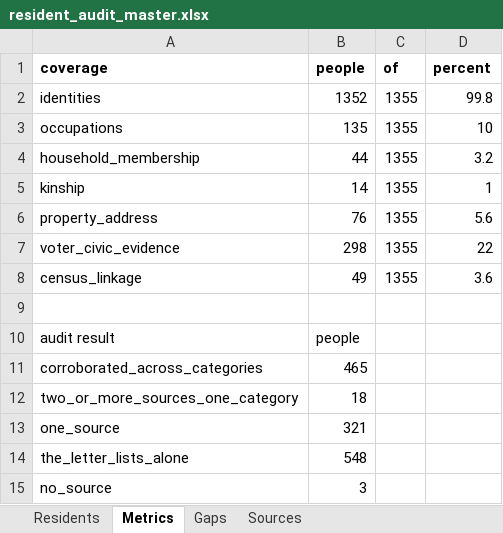
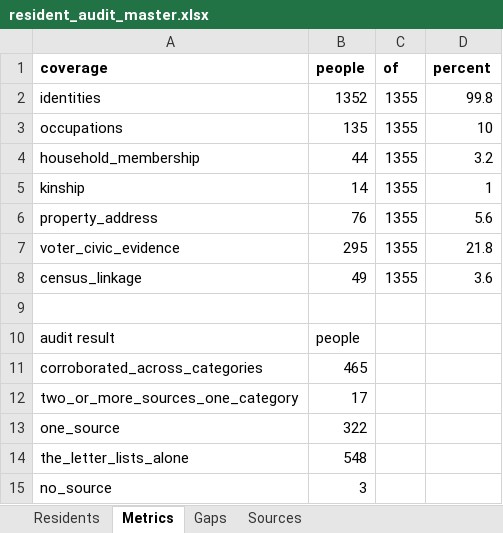
Before and after one commit to kevinrhaas/custom, an Excel workbook: chicago/reference/resident-research/final/audit/resident_audit_master.xlsx, sheet Metrics, drawn as a sheet; values as stored, in another font and other column widths than the file's, no borders; the diff names each change by its address in the sheet, - before the commit and + after, or states it on an @@ line.

```diff
--- a/chicago/reference/resident-research/final/audit/resident_audit_master.xlsx (sheet Metrics)
+++ b/chicago/reference/resident-research/final/audit/resident_audit_master.xlsx (sheet Metrics)
-B7 (people): 298
+B7 (people): 295
-D7 (percent): 22
+D7 (percent): 21.8
-B12 (people): 18
+B12 (people): 17
-B13 (people): 321
+B13 (people): 322
```
Also changed, not shown: sheet Residents, sheet Gaps, 19 other files.
